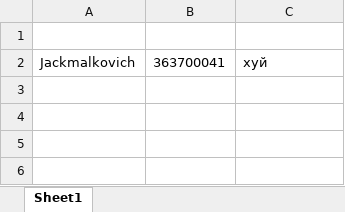
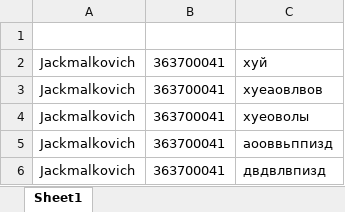
Before and after one commit to tweak1337/mafia-bigbrother, an Excel workbook: toban.xlsx, sheet Sheet1, drawn as a sheet; values as stored, in another font and other column widths than the file's, no borders; the diff names each change by its address in the sheet, - before the commit and + after, or states it on an @@ line.

```diff
--- a/toban.xlsx (sheet Sheet1)
+++ b/toban.xlsx (sheet Sheet1)
+row 3: Jackmalkovich | 363700041 | хуеаовлвов
+row 4: Jackmalkovich | 363700041 | хуеоволы
+row 5: Jackmalkovich | 363700041 | аооввьппизд
+row 6: Jackmalkovich | 363700041 | двдвлвпизд
```
Also changed, not shown: 5 other files.
